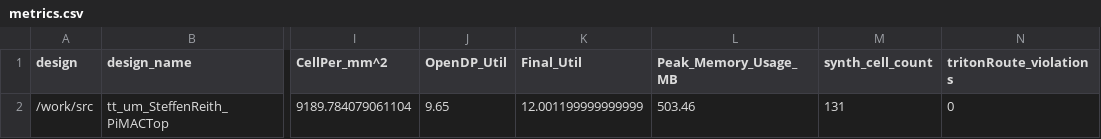
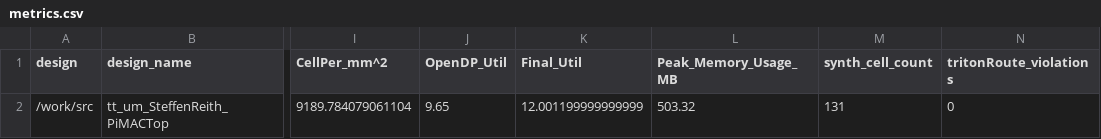
Before and after one commit to TinyTapeout/tinytapeout-06, a CSV file: projects/tt_um_SteffenReith_PiMACTop/stats/metrics.csv, drawn as a sheet; only a part is shown, gaps mark what is left out; the diff names each change by its address in the sheet, - before the commit and + after, or states it on an @@ line.

Commit message:
feat: update project tt_um_SteffenReith_PiMACTop from SteffenReith/TT06_PiMac
Commit: e63a5e0f3b42d21b8bef56ef695a7ba07ca16095
Workflow: https://github.com/SteffenReith/TT06_PiMac/actions/runs/8745370239

```diff
--- a/projects/tt_um_SteffenReith_PiMACTop/stats/metrics.csv
+++ b/projects/tt_um_SteffenReith_PiMACTop/stats/metrics.csv
-L2 (Peak_Memory_Usage_MB): 503.46
+L2 (Peak_Memory_Usage_MB): 503.32
```
Also changed, not shown: 4 other files.
